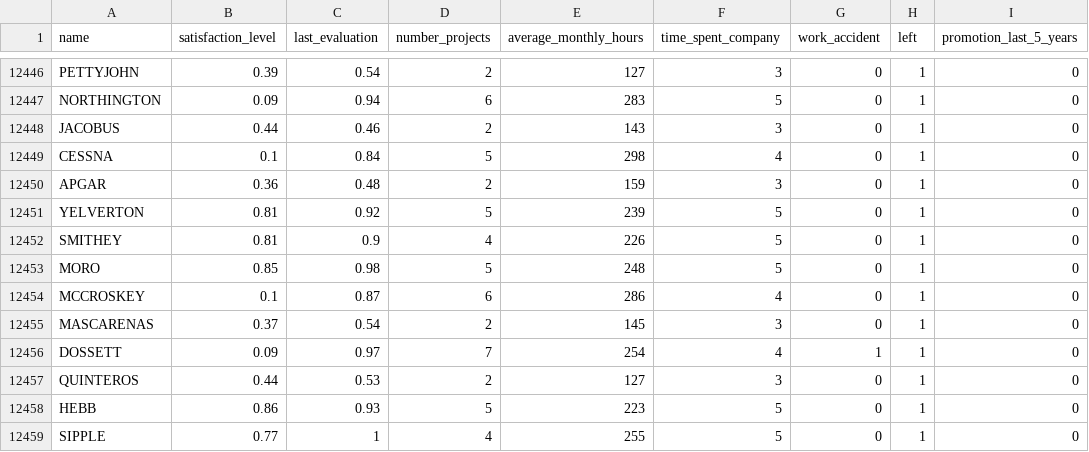
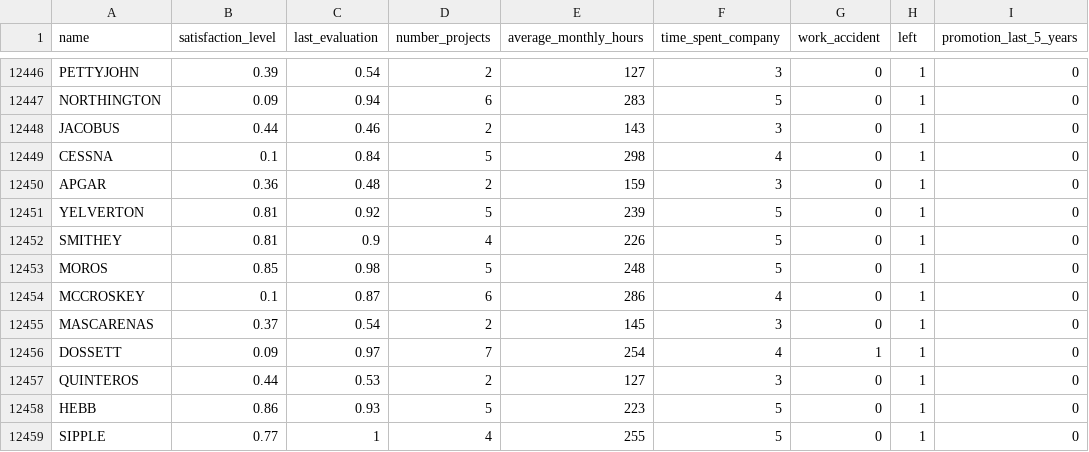
Before and after one commit to Verteego/hr-analytics, a CSV file: data/raw_data.csv, drawn as a sheet; only a part is shown, gaps mark what is left out; the diff names each change by its address in the sheet, - before the commit and + after, or states it on an @@ line.

Commit message:
Raw data changed

```diff
--- a/data/raw_data.csv
+++ b/data/raw_data.csv
-A12453 (name): MORO
+A12453 (name): MOROS
```
